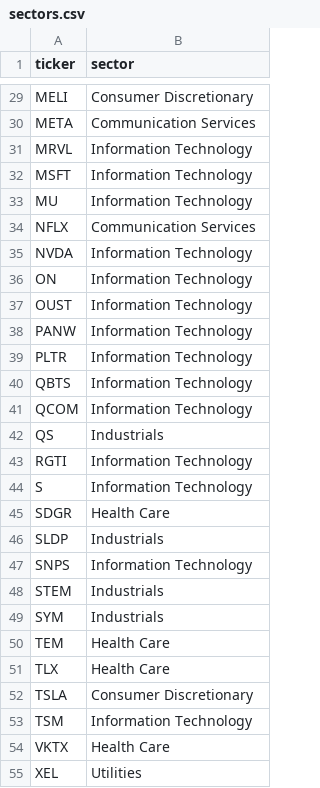
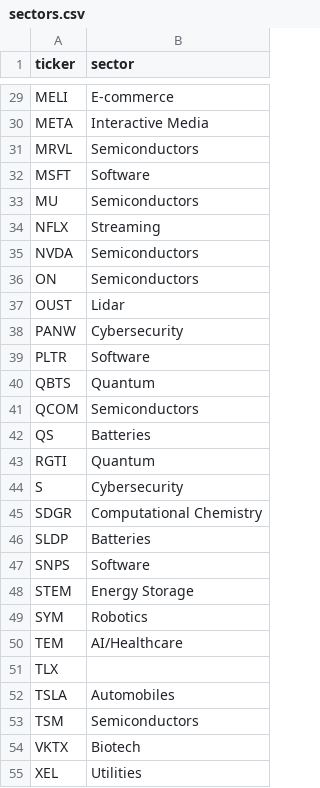
Before and after one commit to juandavidnh/andova-dashboard-pro, a CSV file: sectors.csv, drawn as a sheet; only a part is shown, gaps mark what is left out; the diff covers the shown part only; the diff names each change by its address in the sheet, - before the commit and + after, or states it on an @@ line.

```diff
--- a/sectors.csv
+++ b/sectors.csv
-B29 (sector): Consumer Discretionary
+B29 (sector): E-commerce
-B30 (sector): Communication Services
+B30 (sector): Interactive Media
-B31 (sector): Information Technology
+B31 (sector): Semiconductors
-B32 (sector): Information Technology
+B32 (sector): Software
-B33 (sector): Information Technology
+B33 (sector): Semiconductors
-B34 (sector): Communication Services
+B34 (sector): Streaming
-B35:B36 (sector): Information Technology
+B35:B36 (sector): Semiconductors
-B37 (sector): Information Technology
+B37 (sector): Lidar
-B38 (sector): Information Technology
+B38 (sector): Cybersecurity
-B39 (sector): Information Technology
+B39 (sector): Software
-B40 (sector): Information Technology
+B40 (sector): Quantum
-B41 (sector): Information Technology
+B41 (sector): Semiconductors
-B42 (sector): Industrials
+B42 (sector): Batteries
-B43 (sector): Information Technology
+B43 (sector): Quantum
-B44 (sector): Information Technology
+B44 (sector): Cybersecurity
-B45 (sector): Health Care
+B45 (sector): Computational Chemistry
-B46 (sector): Industrials
+B46 (sector): Batteries
-B47 (sector): Information Technology
+B47 (sector): Software
-B48 (sector): Industrials
+B48 (sector): Energy Storage
-B49 (sector): Industrials
+B49 (sector): Robotics
-B50 (sector): Health Care
+B50 (sector): AI/Healthcare
-B51 (sector): Health Care
+B51 (sector): (empty)
-B52 (sector): Consumer Discretionary
+B52 (sector): Automobiles
-B53 (sector): Information Technology
+B53 (sector): Semiconductors
-B54 (sector): Health Care
+B54 (sector): Biotech
```
Also changed, not shown: 28 edited cells elsewhere in this file, weights.csv, 3 other files.
